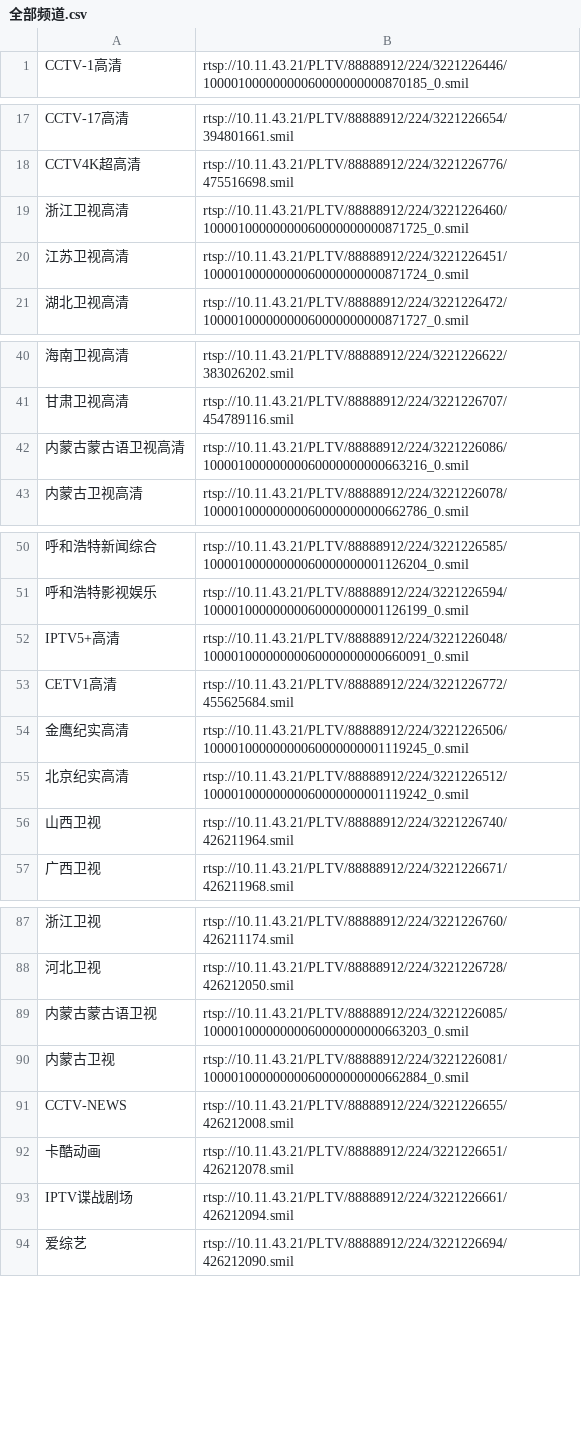
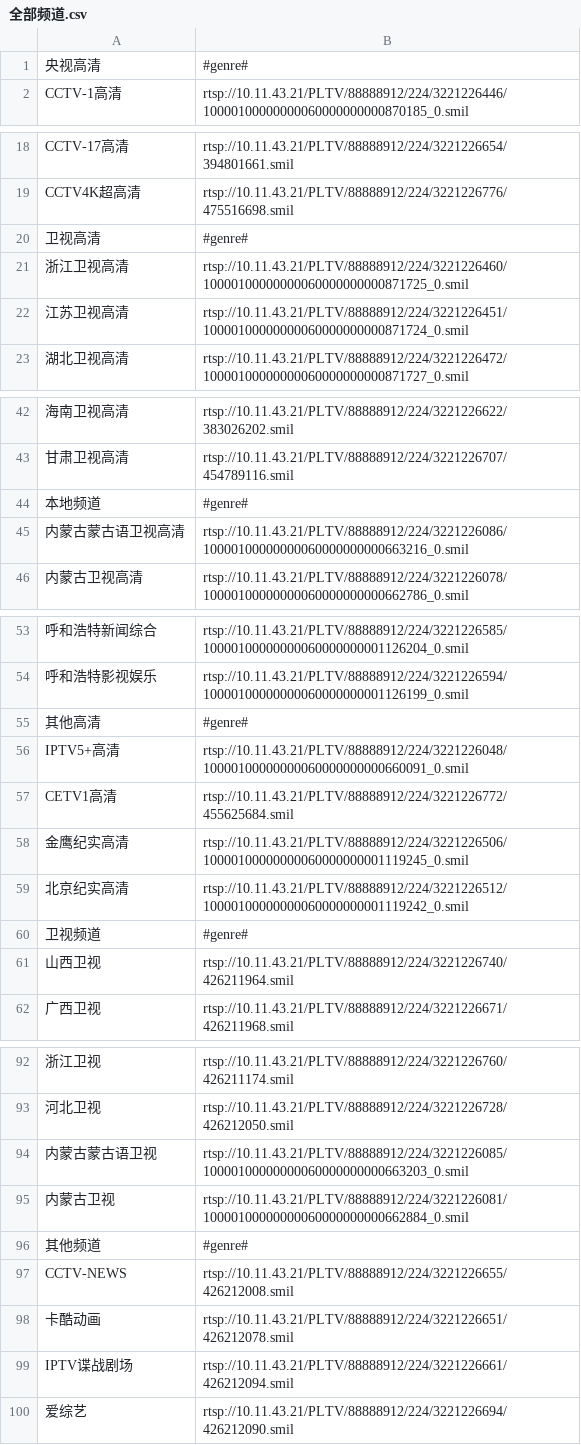
Before and after one commit to fireflyddt/China-Unicom-Hohhot-IPTV-list, a CSV file: 全部频道.csv, drawn as a sheet; only a part is shown, gaps mark what is left out; the diff names each change by its address in the sheet, - before the commit and + after, or states it on an @@ line.

Commit message:
Add files via upload

```diff
--- a/全部频道.csv
+++ b/全部频道.csv
+row 1: 央视高清 | #genre#
+row 20: 卫视高清 | #genre#
+row 44: 本地频道 | #genre#
+row 55: 其他高清 | #genre#
+row 60: 卫视频道 | #genre#
+row 96: 其他频道 | #genre#
```
